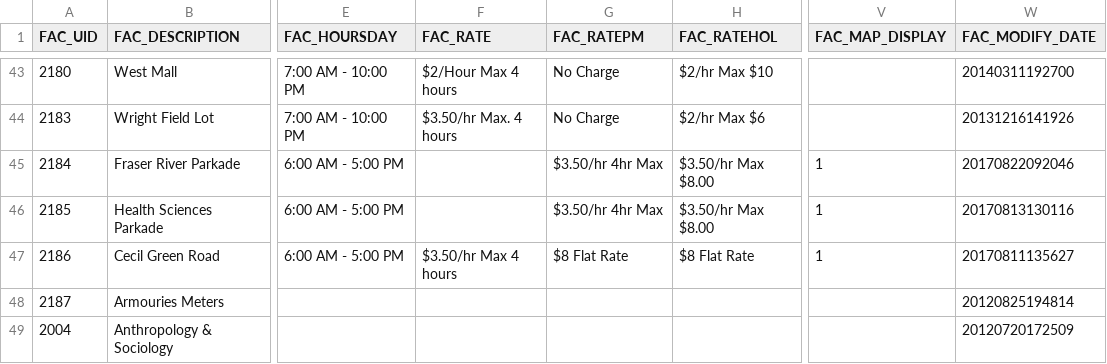
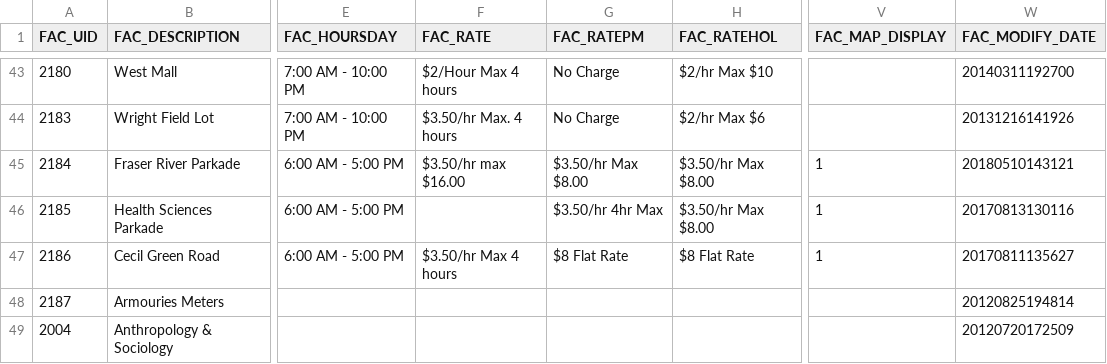
Before and after one commit to UBCGeodata/ubcv-parking, a CSV file: csv/ubcv_parking_facilities.csv, drawn as a sheet; only a part is shown, gaps mark what is left out; the diff names each change by its address in the sheet, - before the commit and + after, or states it on an @@ line.

Commit message:
data refresh

```diff
--- a/csv/ubcv_parking_facilities.csv
+++ b/csv/ubcv_parking_facilities.csv
-F45 (FAC_RATE): (empty)
+F45 (FAC_RATE): $3.50/hr max $16.00
-G45 (FAC_RATEPM): $3.50/hr 4hr Max
+G45 (FAC_RATEPM): $3.50/hr Max $8.00
-W45 (FAC_MODIFY_DATE): 20170822092046
+W45 (FAC_MODIFY_DATE): 20180510143121
```
Also changed, not shown: 2 other files.
